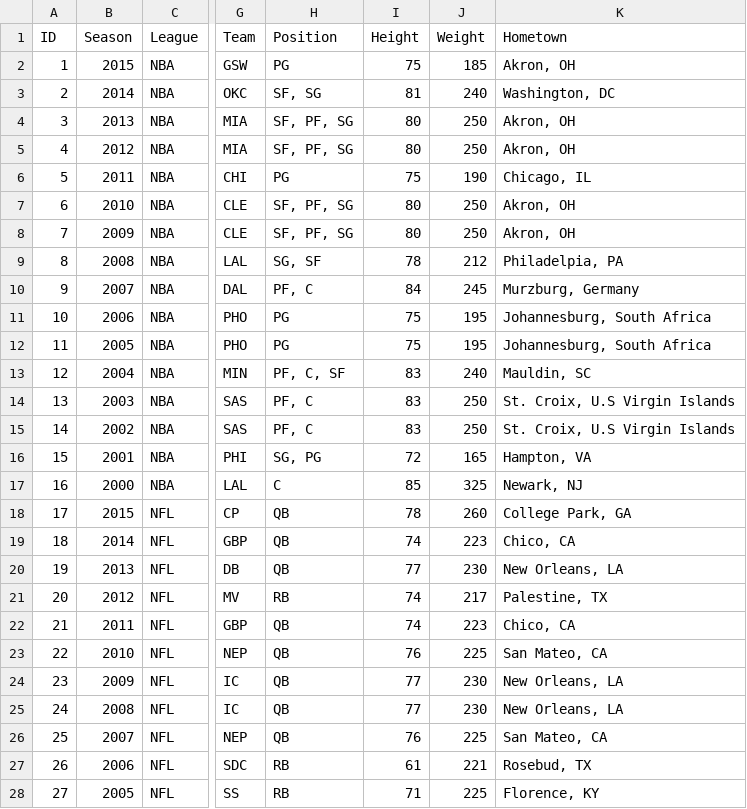
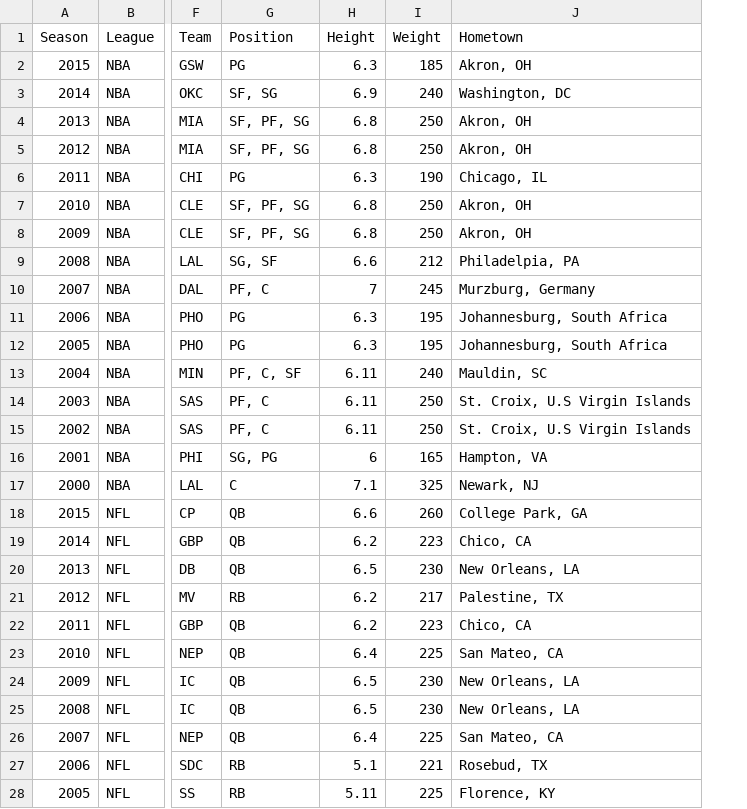
Before and after one commit to chrisjtraver/info3300-project2, a CSV file: data/mvp_list.csv, drawn as a sheet; only a part is shown, gaps mark what is left out; removed rows and columns are numbered as before the commit, all else as after; the diff covers the shown part only; the diff names each change by its address in the sheet, - before the commit and + after, or states it on an @@ line.

```diff
--- a/data/mvp_list.csv
+++ b/data/mvp_list.csv
-column A (ID), rows 2-28: 1 | 2 | 3 | 4 | 5 | 6 | 7 | 8 | 9 | 10 | 11 | 12 | 13 | 14 | 15 | 16 | 17 | 18 | 19 | 20 | 21 | 22 | 23 | 24 | 25 | 26 | 27
-H2 (Height): 75
+H2 (Height): 6.3
-H3 (Height): 81
+H3 (Height): 6.9
-H4:H5 (Height): 80
+H4:H5 (Height): 6.8
-H6 (Height): 75
+H6 (Height): 6.3
-H7:H8 (Height): 80
+H7:H8 (Height): 6.8
-H9 (Height): 78
+H9 (Height): 6.6
-H10 (Height): 84
+H10 (Height): 7
-H11:H12 (Height): 75
+H11:H12 (Height): 6.3
-H13:H15 (Height): 83
+H13:H15 (Height): 6.11
-H16 (Height): 72
+H16 (Height): 6
-H17 (Height): 85
+H17 (Height): 7.1
-H18 (Height): 78
+H18 (Height): 6.6
-H19 (Height): 74
+H19 (Height): 6.2
-H20 (Height): 77
+H20 (Height): 6.5
-H21:H22 (Height): 74
+H21:H22 (Height): 6.2
-H23 (Height): 76
+H23 (Height): 6.4
-H24:H25 (Height): 77
+H24:H25 (Height): 6.5
-H26 (Height): 76
+H26 (Height): 6.4
-H27 (Height): 61
+H27 (Height): 5.1
-H28 (Height): 71
+H28 (Height): 5.11
```
Also changed, not shown: 55 edited cells elsewhere in this file, data/player_stats/nba/allen_iverson.csv, data/player_stats/nba/dirk_nowitzki.csv, 43 other files.
